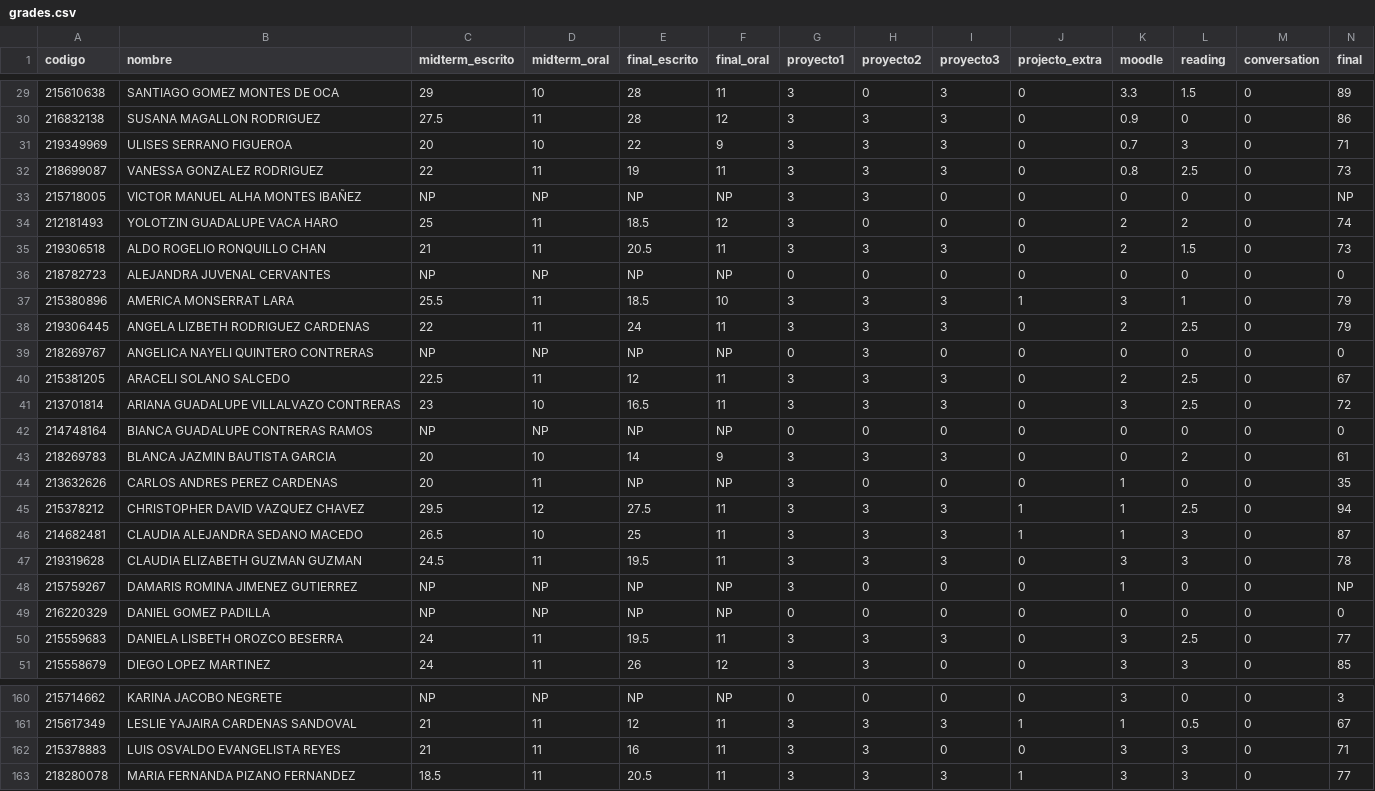
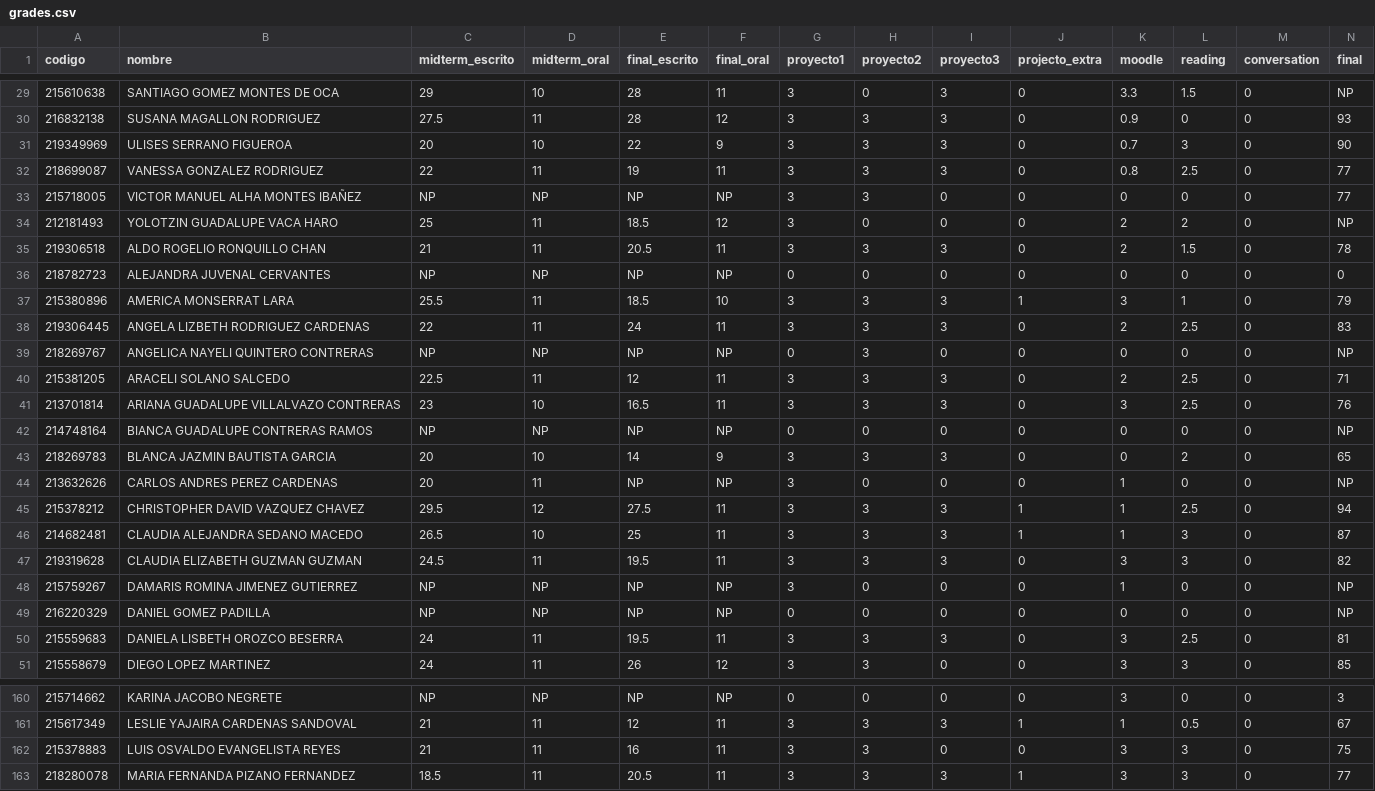
Before and after one commit to grochadc/filex-grades, a CSV file: data/grades.csv, drawn as a sheet; only a part is shown, gaps mark what is left out; the diff covers the shown part only; the diff names each change by its address in the sheet, - before the commit and + after, or states it on an @@ line.

```diff
--- a/data/grades.csv
+++ b/data/grades.csv
-N29 (final): 89
+N29 (final): NP
-N30 (final): 86
+N30 (final): 93
-N31 (final): 71
+N31 (final): 90
-N32 (final): 73
+N32 (final): 77
-N33 (final): NP
+N33 (final): 77
-N34 (final): 74
+N34 (final): NP
-N35 (final): 73
+N35 (final): 78
-N38 (final): 79
+N38 (final): 83
-N39 (final): 0
+N39 (final): NP
-N40 (final): 67
+N40 (final): 71
-N41 (final): 72
+N41 (final): 76
-N42 (final): 0
+N42 (final): NP
-N43 (final): 61
+N43 (final): 65
-N44 (final): 35
+N44 (final): NP
-N47 (final): 78
+N47 (final): 82
-N49 (final): 0
+N49 (final): NP
-N50 (final): 77
+N50 (final): 81
-N162 (final): 71
+N162 (final): 75
```
Also changed, not shown: 64 edited cells elsewhere in this file.
